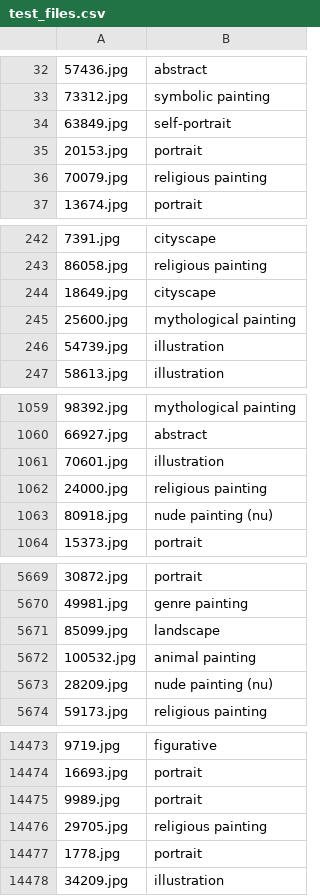
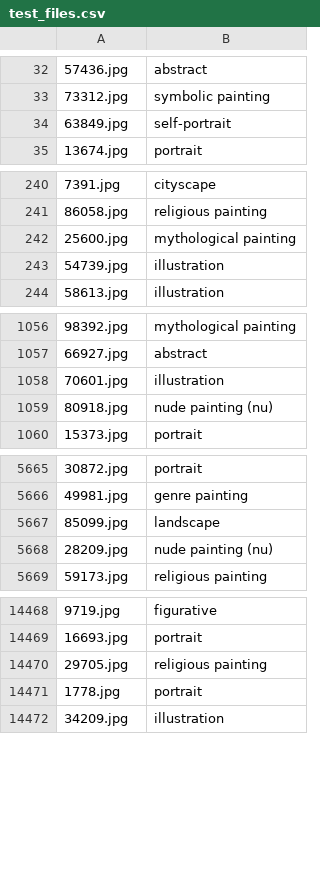
Before and after one commit to jfreeze95/PaintGenreClassifcation, a CSV file: test_files.csv, drawn as a sheet; only a part is shown, gaps mark what is left out; the diff names each change by its address in the sheet, - before the commit and + after, or states it on an @@ line.

```diff
--- a/test_files.csv
+++ b/test_files.csv
-row 35: 20153.jpg | portrait
-row 36: 70079.jpg | religious painting
-row 244: 18649.jpg | cityscape
-row 1062: 24000.jpg | religious painting
-row 5672: 100532.jpg | animal painting
-row 14475: 9989.jpg | portrait
```
Also changed, not shown: 2 other files.
